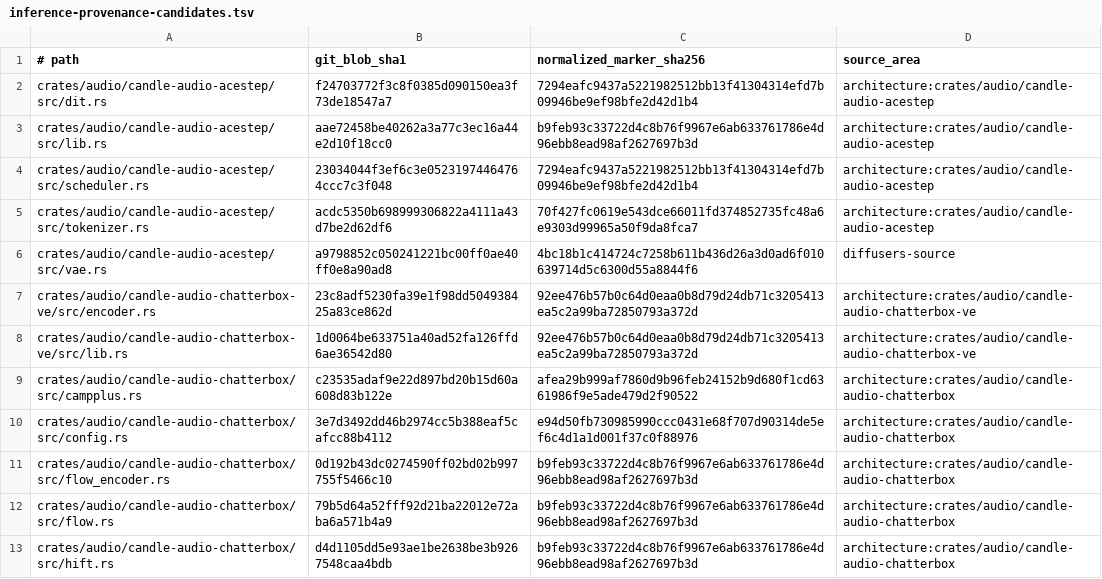
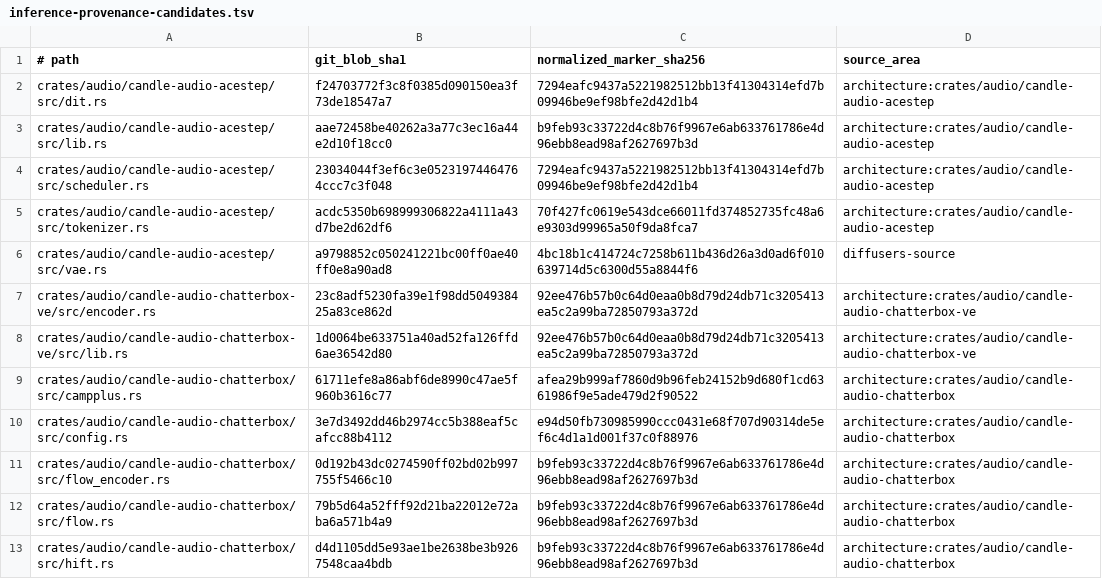
Before and after one commit to SceneWorks/SceneWorks, a TSV file: config/inference-provenance-candidates.tsv, drawn as a sheet; only a part is shown; the diff covers the shown part only.

```diff
--- a/config/inference-provenance-candidates.tsv
+++ b/config/inference-provenance-candidates.tsv
@@ -8,3 +8,3 @@ crates/audio/candle-audio-chatterbox-ve/src/encoder.rs	23c8adf5230fa39e1f98dd504
 crates/audio/candle-audio-chatterbox-ve/src/lib.rs	1d0064be633751a40ad52fa126ffd6ae36542d80	92ee476b57b0c64d0eaa0b8d79d24db71c3205413ea5c2a99ba72850793a372d	architecture:crates/audio/candle-audio-chatterbox-ve
-crates/audio/candle-audio-chatterbox/src/campplus.rs	c23535adaf9e22d897bd20b15d60a608d83b122e	afea29b999af7860d9b96feb24152b9d680f1cd6361986f9e5ade479d2f90522	architecture:crates/audio/candle-audio-chatterbox
+crates/audio/candle-audio-chatterbox/src/campplus.rs	61711efe8a86abf6de8990c47ae5f960b3616c77	afea29b999af7860d9b96feb24152b9d680f1cd6361986f9e5ade479d2f90522	architecture:crates/audio/candle-audio-chatterbox
 crates/audio/candle-audio-chatterbox/src/config.rs	3e7d3492dd46b2974cc5b388eaf5cafcc88b4112	e94d50fb730985990ccc0431e68f707d90314de5ef6c4d1a1d001f37c0f88976	architecture:crates/audio/candle-audio-chatterbox
```
Also changed, not shown: 9 edited cells elsewhere in this file, 12 other files.
